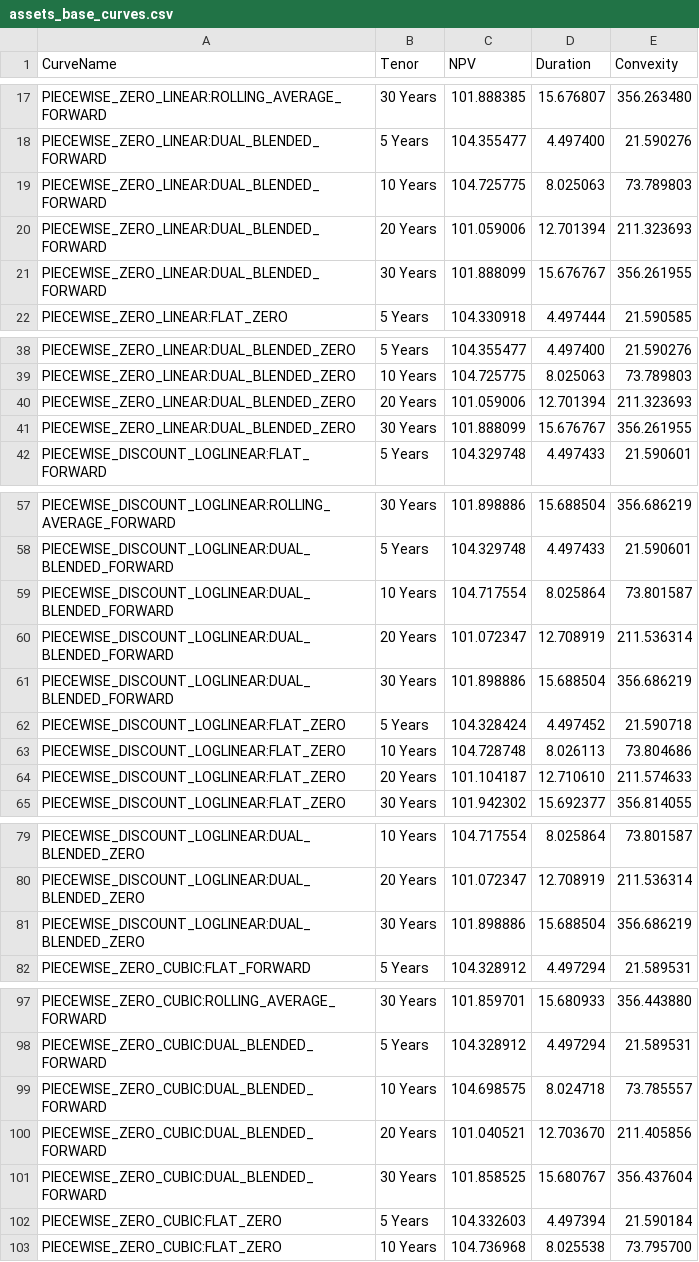
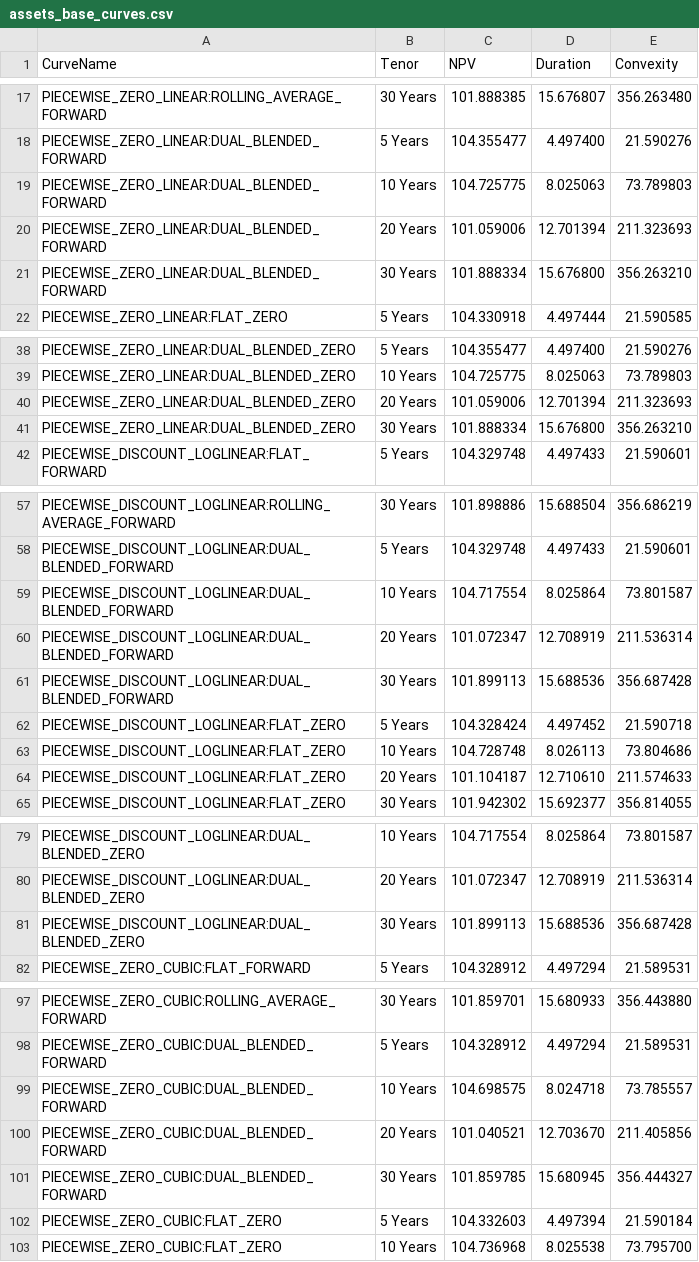
Before and after one commit to HJKRAUSE/ACHS, a CSV file: ACHS/assets_base_curves.csv, drawn as a sheet; only a part is shown, gaps mark what is left out; the diff covers the shown part only.

```diff
--- a/ACHS/assets_base_curves.csv
+++ b/ACHS/assets_base_curves.csv
@@ -20,3 +20,3 @@ PIECEWISE_ZERO_LINEAR:DUAL_BLENDED_FORWARD,10 Years,104.725775,8.025063,73.78980
 PIECEWISE_ZERO_LINEAR:DUAL_BLENDED_FORWARD,20 Years,101.059006,12.701394,211.323693
-PIECEWISE_ZERO_LINEAR:DUAL_BLENDED_FORWARD,30 Years,101.888099,15.676767,356.261955
+PIECEWISE_ZERO_LINEAR:DUAL_BLENDED_FORWARD,30 Years,101.888334,15.676800,356.263210
 PIECEWISE_ZERO_LINEAR:FLAT_ZERO,5 Years,104.330918,4.497444,21.590585
@@ -40,3 +40,3 @@ PIECEWISE_ZERO_LINEAR:DUAL_BLENDED_ZERO,10 Years,104.725775,8.025063,73.789803
 PIECEWISE_ZERO_LINEAR:DUAL_BLENDED_ZERO,20 Years,101.059006,12.701394,211.323693
-PIECEWISE_ZERO_LINEAR:DUAL_BLENDED_ZERO,30 Years,101.888099,15.676767,356.261955
+PIECEWISE_ZERO_LINEAR:DUAL_BLENDED_ZERO,30 Years,101.888334,15.676800,356.263210
 PIECEWISE_DISCOUNT_LOGLINEAR:FLAT_FORWARD,5 Years,104.329748,4.497433,21.590601
@@ -60,3 +60,3 @@ PIECEWISE_DISCOUNT_LOGLINEAR:DUAL_BLENDED_FORWARD,10 Years,104.717554,8.025864,7
 PIECEWISE_DISCOUNT_LOGLINEAR:DUAL_BLENDED_FORWARD,20 Years,101.072347,12.708919,211.536314
-PIECEWISE_DISCOUNT_LOGLINEAR:DUAL_BLENDED_FORWARD,30 Years,101.898886,15.688504,356.686219
+PIECEWISE_DISCOUNT_LOGLINEAR:DUAL_BLENDED_FORWARD,30 Years,101.899113,15.688536,356.687428
 PIECEWISE_DISCOUNT_LOGLINEAR:FLAT_ZERO,5 Years,104.328424,4.497452,21.590718
@@ -80,3 +80,3 @@ PIECEWISE_DISCOUNT_LOGLINEAR:DUAL_BLENDED_ZERO,10 Years,104.717554,8.025864,73.8
 PIECEWISE_DISCOUNT_LOGLINEAR:DUAL_BLENDED_ZERO,20 Years,101.072347,12.708919,211.536314
-PIECEWISE_DISCOUNT_LOGLINEAR:DUAL_BLENDED_ZERO,30 Years,101.898886,15.688504,356.686219
+PIECEWISE_DISCOUNT_LOGLINEAR:DUAL_BLENDED_ZERO,30 Years,101.899113,15.688536,356.687428
 PIECEWISE_ZERO_CUBIC:FLAT_FORWARD,5 Years,104.328912,4.497294,21.589531
@@ -100,3 +100,3 @@ PIECEWISE_ZERO_CUBIC:DUAL_BLENDED_FORWARD,10 Years,104.698575,8.024718,73.785557
 PIECEWISE_ZERO_CUBIC:DUAL_BLENDED_FORWARD,20 Years,101.040521,12.703670,211.405856
-PIECEWISE_ZERO_CUBIC:DUAL_BLENDED_FORWARD,30 Years,101.858525,15.680767,356.437604
+PIECEWISE_ZERO_CUBIC:DUAL_BLENDED_FORWARD,30 Years,101.859785,15.680945,356.444327
 PIECEWISE_ZERO_CUBIC:FLAT_ZERO,5 Years,104.332603,4.497394,21.590184
```
Also changed, not shown: 21 edited cells elsewhere in this file, ACHS/assets_30y_down_100bps.csv, ACHS/assets_30y_up_100bps.csv, 11 other files.
